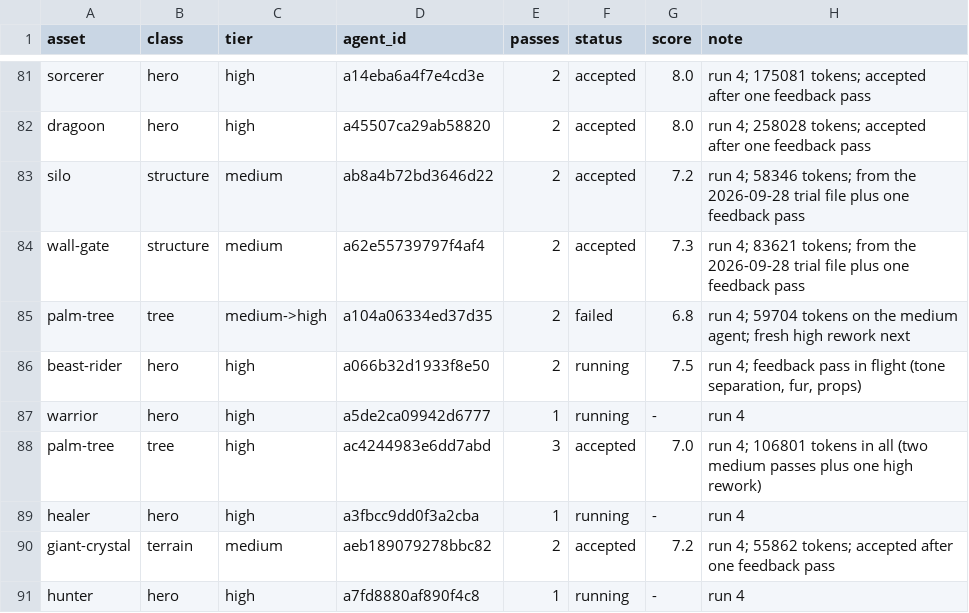
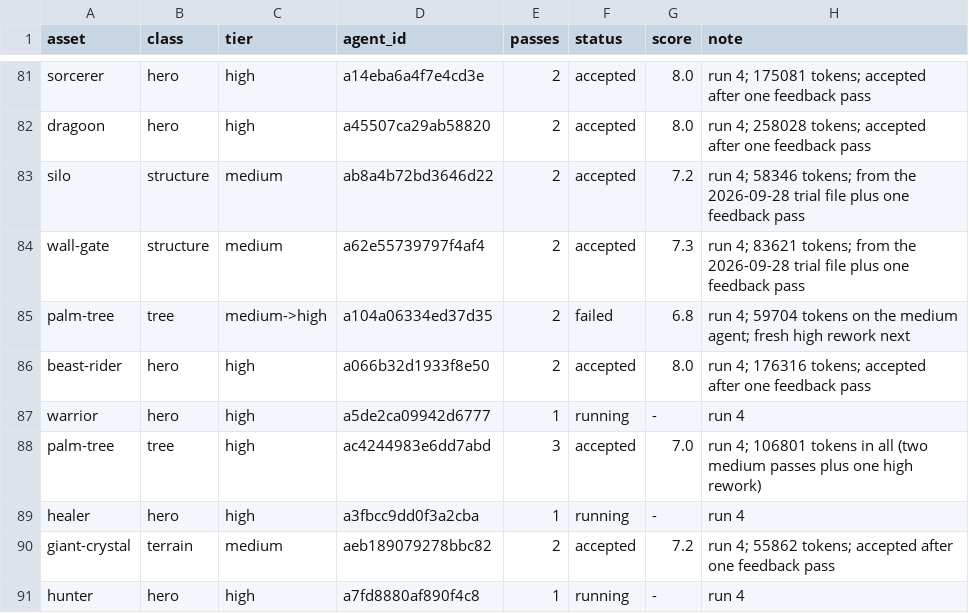
Before and after one commit to bodangren/advantage-forge, a TSV file: bench/sonnet/state.tsv, drawn as a sheet; only a part is shown, gaps mark what is left out.

```diff
--- a/bench/sonnet/state.tsv
+++ b/bench/sonnet/state.tsv
@@ -85,3 +85,3 @@ wall-gate	structure	medium	a62e55739797f4af4	2	accepted	7.3	run 4; 83621 tokens;
 palm-tree	tree	medium->high	a104a06334ed37d35	2	failed	6.8	run 4; 59704 tokens on the medium agent; fresh high rework next
-beast-rider	hero	high	a066b32d1933f8e50	2	running	7.5	run 4; feedback pass in flight (tone separation, fur, props)
+beast-rider	hero	high	a066b32d1933f8e50	2	accepted	8.0	run 4; 176316 tokens; accepted after one feedback pass
 warrior	hero	high	a5de2ca09942d6777	1	running	-	run 4
```
Also changed, not shown: bench/sonnet/log.tsv, 2 other files.
